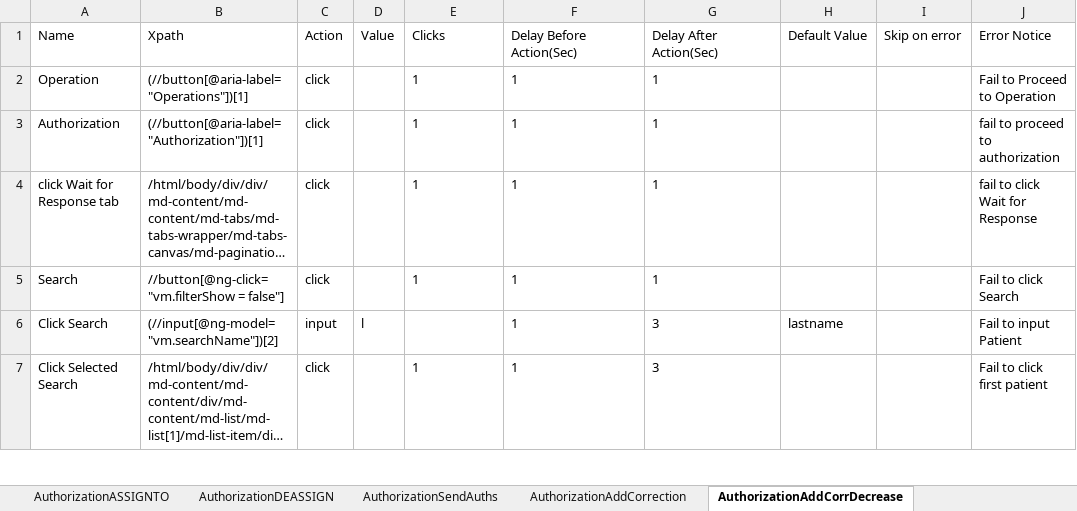
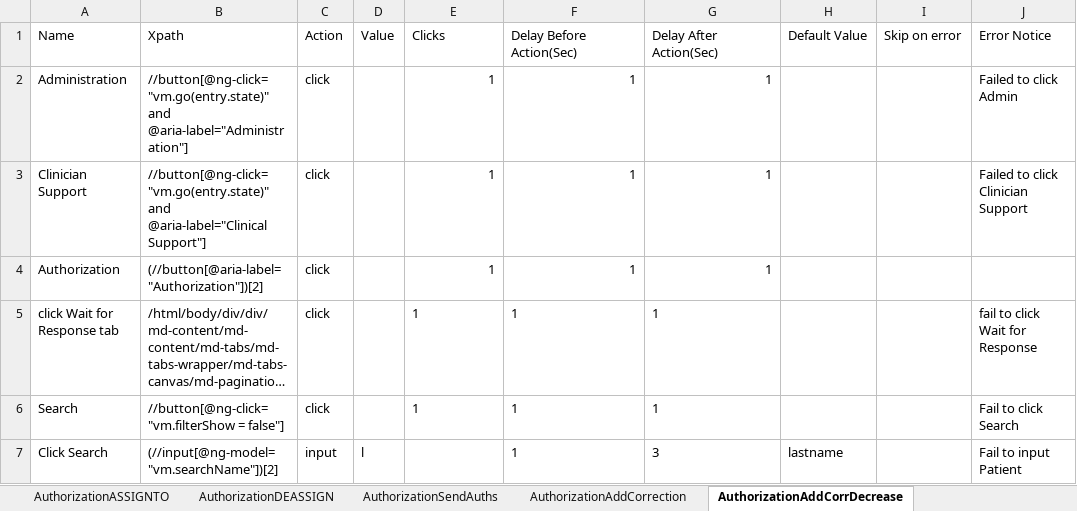
Before and after one commit to Ustingit/Automation, an Excel workbook: resources/Authorization.xlsx, sheet AuthorizationAddCorrDecrease, drawn as a sheet; only a part is shown; the shorter side is filled out with more unchanged rows; long unchanged cells end in …; values as stored, in another font and other column widths than the file's, no borders; addresses are those after the commit; the diff names each change by its address in the sheet, - before the commit and + after, or states it on an @@ line.

```diff
--- a/resources/Authorization.xlsx (sheet AuthorizationAddCorrDecrease)
+++ b/resources/Authorization.xlsx (sheet AuthorizationAddCorrDecrease)
+row 2: Administration | //button[@ng-click="vm.go(entry.state)" and @aria-label="Administration"] | click |  | 1 | 1 | 1 |  |  | Failed to click Admin
-A3 (Name): Operation
+A3 (Name): Clinician Support
-B3 (Xpath): (//button[@aria-label="Operations"])[1]
+B3 (Xpath): //button[@ng-click="vm.go(entry.state)" and @aria-label="Clinical Support"]
-E3:G4 alignment: left
+E3:G4 alignment: right
-J3 (Error Notice): Fail to Proceed to Operation
+J3 (Error Notice): Failed to click Clinician Support
-B4 (Xpath): (//button[@aria-label="Authorization"])[1]
+B4 (Xpath): (//button[@aria-label="Authorization"])[2]
-J4 (Error Notice): fail to proceed to authorization
+J4 (Error Notice): (empty)
```
Also changed, not shown: sheet AuthorizationApproved, sheet AuthorizationSendAuths2, sheet authz3, sheet AuthorizationASSIGNTO, sheet AuthorizationSaveResponseAuthz, sheet AuthorizationAddComment, 4 more sheets.
